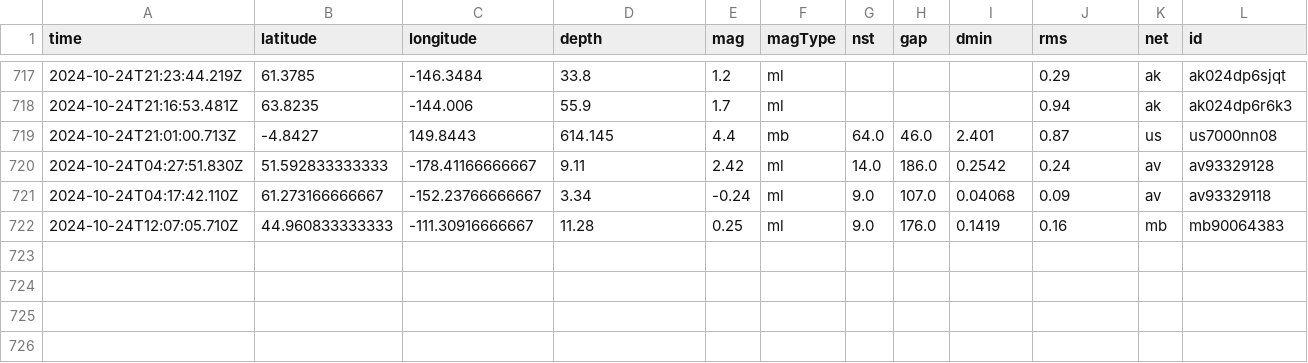
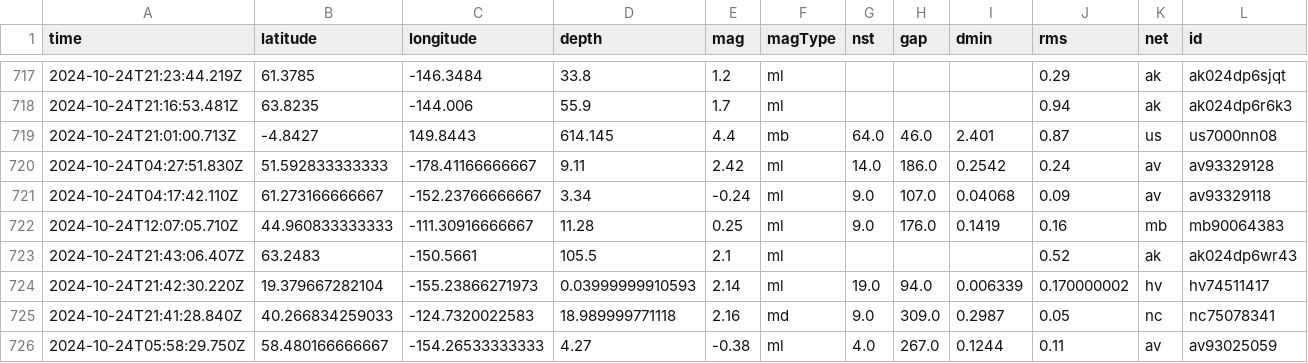
Before and after one commit to Aymen568/data-pipeline, a CSV file: usgs_main.csv, drawn as a sheet; only a part is shown, gaps mark what is left out; rows hold the shown columns only; the diff names each change by its address in the sheet, - before the commit and + after, or states it on an @@ line.

```diff
--- a/usgs_main.csv
+++ b/usgs_main.csv
+row 723: 2024-10-24T21:43:06.407Z | 63.2483 | -150.5661 | 105.5 | 2.1 | ml |  |  |  | 0.52 | ak | ak024dp6wr43
+row 724: 2024-10-24T21:42:30.220Z | 19.379667282104 | -155.23866271973 | 0.03999999910593 | 2.14 | ml | 19.0 | 94.0 | 0.006339 | 0.170000002 | hv | hv74511417
+row 725: 2024-10-24T21:41:28.840Z | 40.266834259033 | -124.7320022583 | 18.989999771118 | 2.16 | md | 9.0 | 309.0 | 0.2987 | 0.05 | nc | nc75078341
+row 726: 2024-10-24T05:58:29.750Z | 58.480166666667 | -154.26533333333 | 4.27 | -0.38 | ml | 4.0 | 267.0 | 0.1244 | 0.11 | av | av93025059
```
Also changed, not shown: 1 other file.
